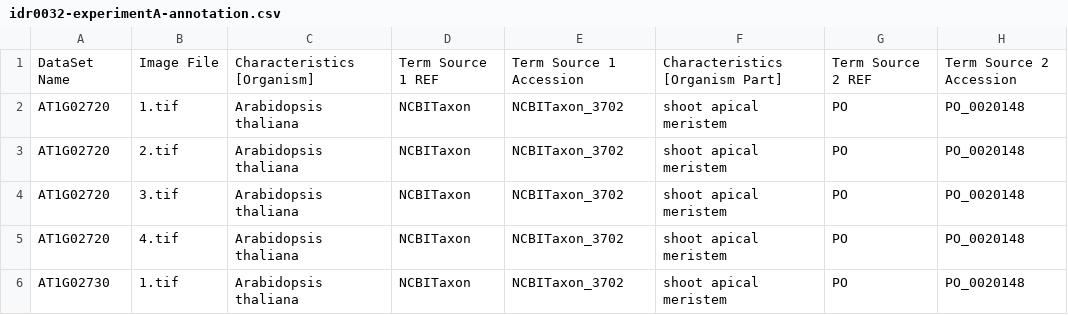
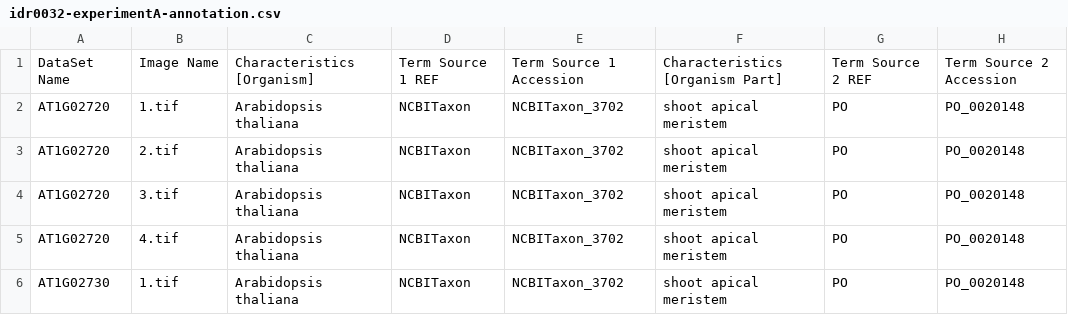
Before and after one commit to IDR/idr-metadata, a CSV file: idr0032-yang-meristem/experimentA/idr0032-experimentA-annotation.csv, drawn as a sheet; only a part is shown; the diff names each change by its address in the sheet, - before the commit and + after, or states it on an @@ line.

Commit message:
changed "Image File" to "Image Name" in column headings for idr0032-A

```diff
--- a/idr0032-yang-meristem/experimentA/idr0032-experimentA-annotation.csv
+++ b/idr0032-yang-meristem/experimentA/idr0032-experimentA-annotation.csv
-B1: Image File
+B1: Image Name
```
